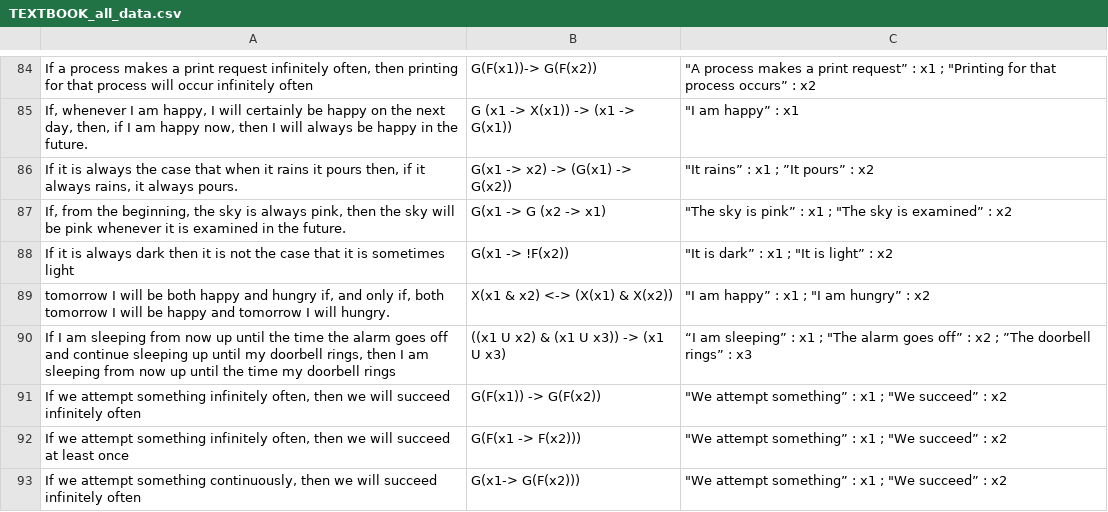
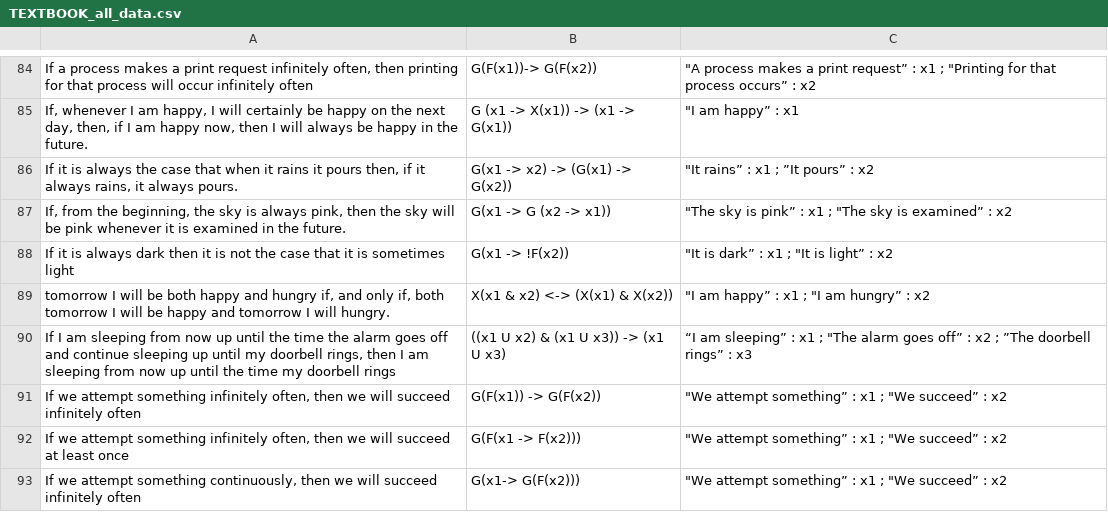
Before and after one commit to AndrewSolymos/Mutation, a CSV file: HumanDataProcessed/TEXTBOOK_all_data.csv, drawn as a sheet; only a part is shown, gaps mark what is left out; the diff covers the shown part only; the diff names each change by its address in the sheet, - before the commit and + after, or states it on an @@ line.

```diff
--- a/HumanDataProcessed/TEXTBOOK_all_data.csv
+++ b/HumanDataProcessed/TEXTBOOK_all_data.csv
-B87: G(x1 -> G (x2 -> x1)
+B87: G(x1 -> G (x2 -> x1))
```
Also changed, not shown: 6 edited cells elsewhere in this file, 1 other file.
